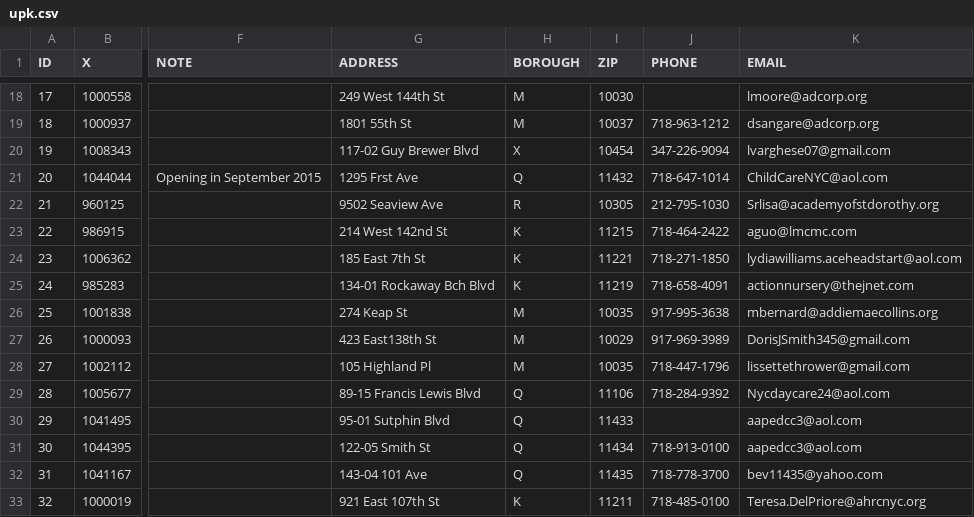
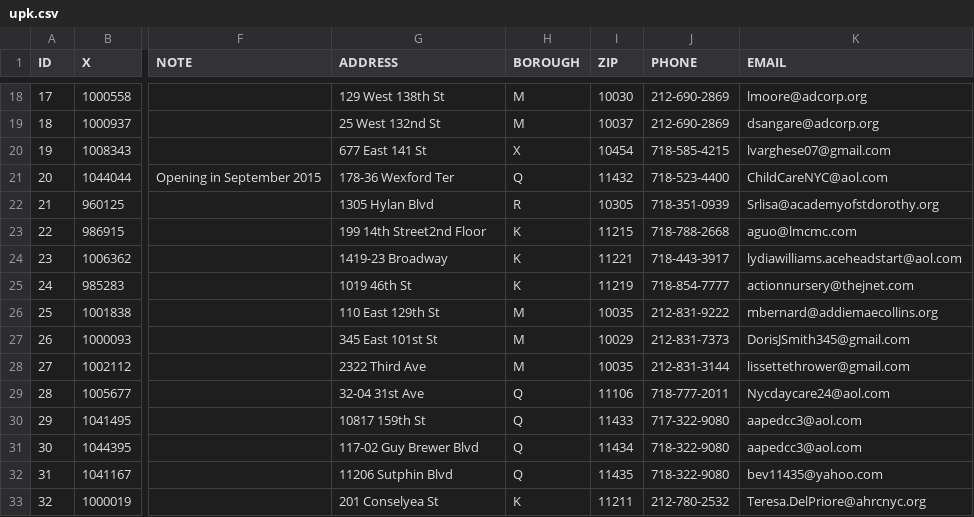
Before and after one commit to CityOfNewYork/Pre-K-Finder, a CSV file: src/main/webapp/upk.csv, drawn as a sheet; only a part is shown, gaps mark what is left out; the diff covers the shown part only; the diff names each change by its address in the sheet, - before the commit and + after, or states it on an @@ line.

```diff
--- a/src/main/webapp/upk.csv
+++ b/src/main/webapp/upk.csv
-G18 (ADDRESS): 249 West 144th St
+G18 (ADDRESS): 129 West 138th St
-J18 (PHONE): (empty)
+J18 (PHONE): 212-690-2869
-G19 (ADDRESS): 1801 55th St
+G19 (ADDRESS): 25 West 132nd St
-J19 (PHONE): 718-963-1212
+J19 (PHONE): 212-690-2869
-G20 (ADDRESS): 117-02 Guy Brewer Blvd
+G20 (ADDRESS): 677 East 141 St
-J20 (PHONE): 347-226-9094
+J20 (PHONE): 718-585-4215
-G21 (ADDRESS): 1295 Frst Ave
+G21 (ADDRESS): 178-36 Wexford Ter
-J21 (PHONE): 718-647-1014
+J21 (PHONE): 718-523-4400
-G22 (ADDRESS): 9502 Seaview Ave
+G22 (ADDRESS): 1305 Hylan Blvd
-J22 (PHONE): 212-795-1030
+J22 (PHONE): 718-351-0939
-G23 (ADDRESS): 214 West 142nd St
+G23 (ADDRESS): 199 14th Street2nd Floor
-J23 (PHONE): 718-464-2422
+J23 (PHONE): 718-788-2668
-G24 (ADDRESS): 185 East 7th St
+G24 (ADDRESS): 1419-23 Broadway
-J24 (PHONE): 718-271-1850
+J24 (PHONE): 718-443-3917
-G25 (ADDRESS): 134-01 Rockaway Bch Blvd
+G25 (ADDRESS): 1019 46th St
-J25 (PHONE): 718-658-4091
+J25 (PHONE): 718-854-7777
-G26 (ADDRESS): 274 Keap St
+G26 (ADDRESS): 110 East 129th St
-J26 (PHONE): 917-995-3638
+J26 (PHONE): 212-831-9222
-G27 (ADDRESS): 423 East138th St
+G27 (ADDRESS): 345 East 101st St
-J27 (PHONE): 917-969-3989
+J27 (PHONE): 212-831-7373
-G28 (ADDRESS): 105 Highland Pl
+G28 (ADDRESS): 2322 Third Ave
-J28 (PHONE): 718-447-1796
+J28 (PHONE): 212-831-3144
-G29 (ADDRESS): 89-15 Francis Lewis Blvd
+G29 (ADDRESS): 32-04 31st Ave
-J29 (PHONE): 718-284-9392
+J29 (PHONE): 718-777-2011
-G30 (ADDRESS): 95-01 Sutphin Blvd
+G30 (ADDRESS): 10817 159th St
-J30 (PHONE): (empty)
+J30 (PHONE): 717-322-9080
-G31 (ADDRESS): 122-05 Smith St
+G31 (ADDRESS): 117-02 Guy Brewer Blvd
-J31 (PHONE): 718-913-0100
+J31 (PHONE): 718-322-9080
-G32 (ADDRESS): 143-04 101 Ave
+G32 (ADDRESS): 11206 Sutphin Blvd
-J32 (PHONE): 718-778-3700
+J32 (PHONE): 718-322-9080
-G33 (ADDRESS): 921 East 107th St
+G33 (ADDRESS): 201 Conselyea St
-J33 (PHONE): 718-485-0100
+J33 (PHONE): 212-780-2532
```
Also changed, not shown: 5 added rows and 94 edited cells elsewhere in this file.
